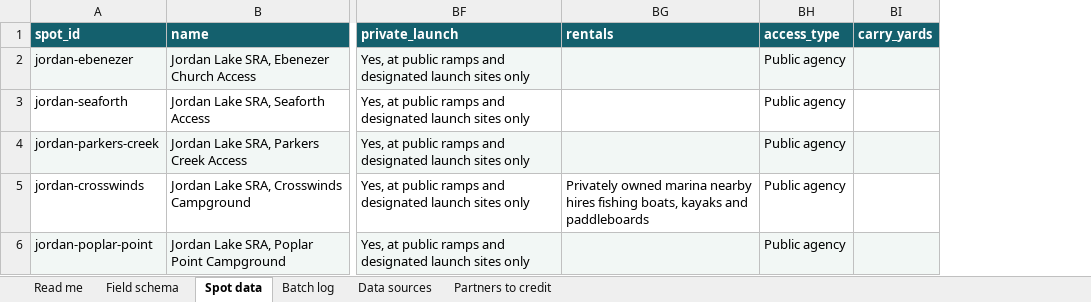
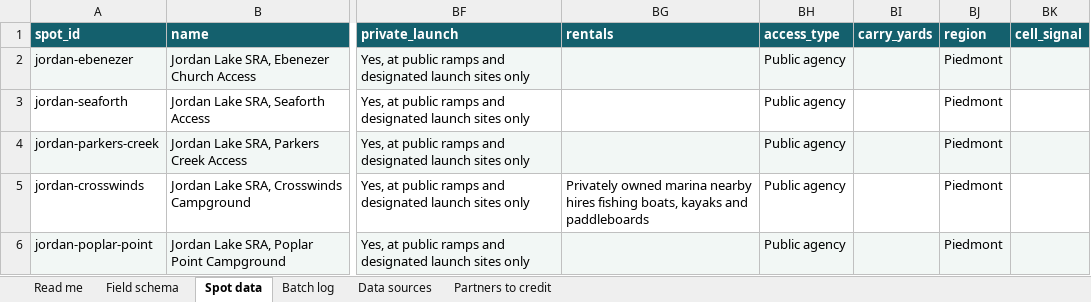
Before and after one commit to cmnordt-collab/put-in, an Excel workbook: put-in-v1-data.xlsx, sheet Spot data, drawn as a sheet; only a part is shown, gaps mark what is left out; values as stored, in another font and other column widths than the file's, no borders; the diff covers the shown part only; the diff names each change by its address in the sheet, - before the commit and + after, or states it on an @@ line.

Commit message:
Add files via upload

```diff
--- a/put-in-v1-data.xlsx (sheet Spot data)
+++ b/put-in-v1-data.xlsx (sheet Spot data)
+column BJ (region), rows 2-6: all Piedmont
+column BK (cell_signal), empty
```
Also changed, not shown: 24 added rows and 2 edited cells elsewhere in this sheet, sheet Batch log.
